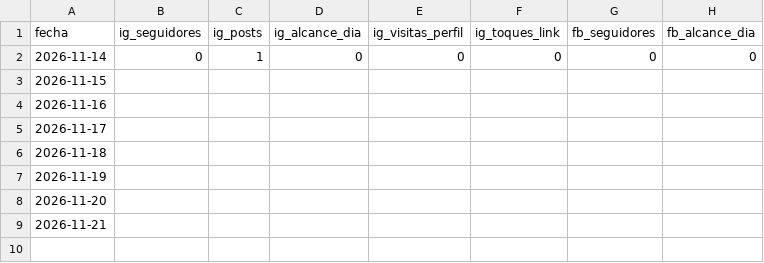
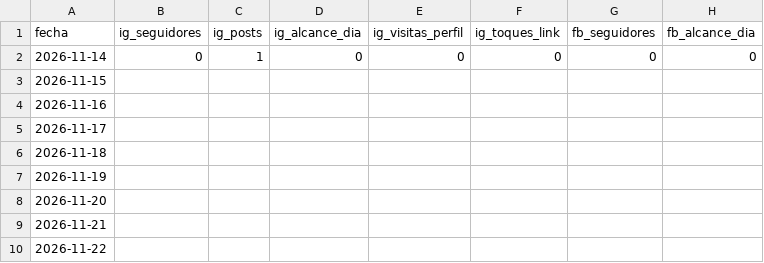
Before and after one commit to azul-beep/handycalcs, a CSV file: cozypaws/estadisticas/redes-historial.csv, drawn as a sheet; the diff names each change by its address in the sheet, - before the commit and + after, or states it on an @@ line.

Commit message:
Cozy Paws: estadísticas de redes 2026-11-22

```diff
--- a/cozypaws/estadisticas/redes-historial.csv
+++ b/cozypaws/estadisticas/redes-historial.csv
+row 10: 2026-11-22
```
Also changed, not shown: 1 other file.
